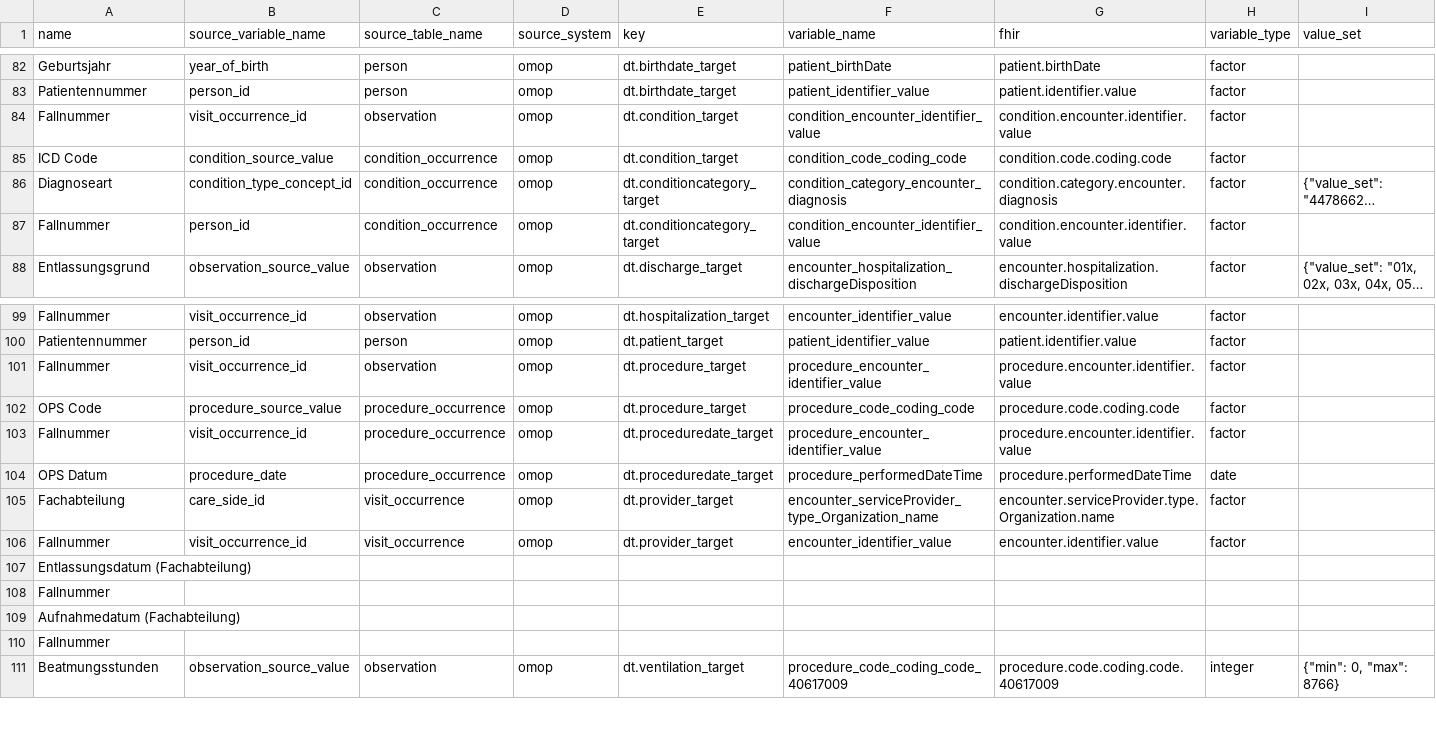
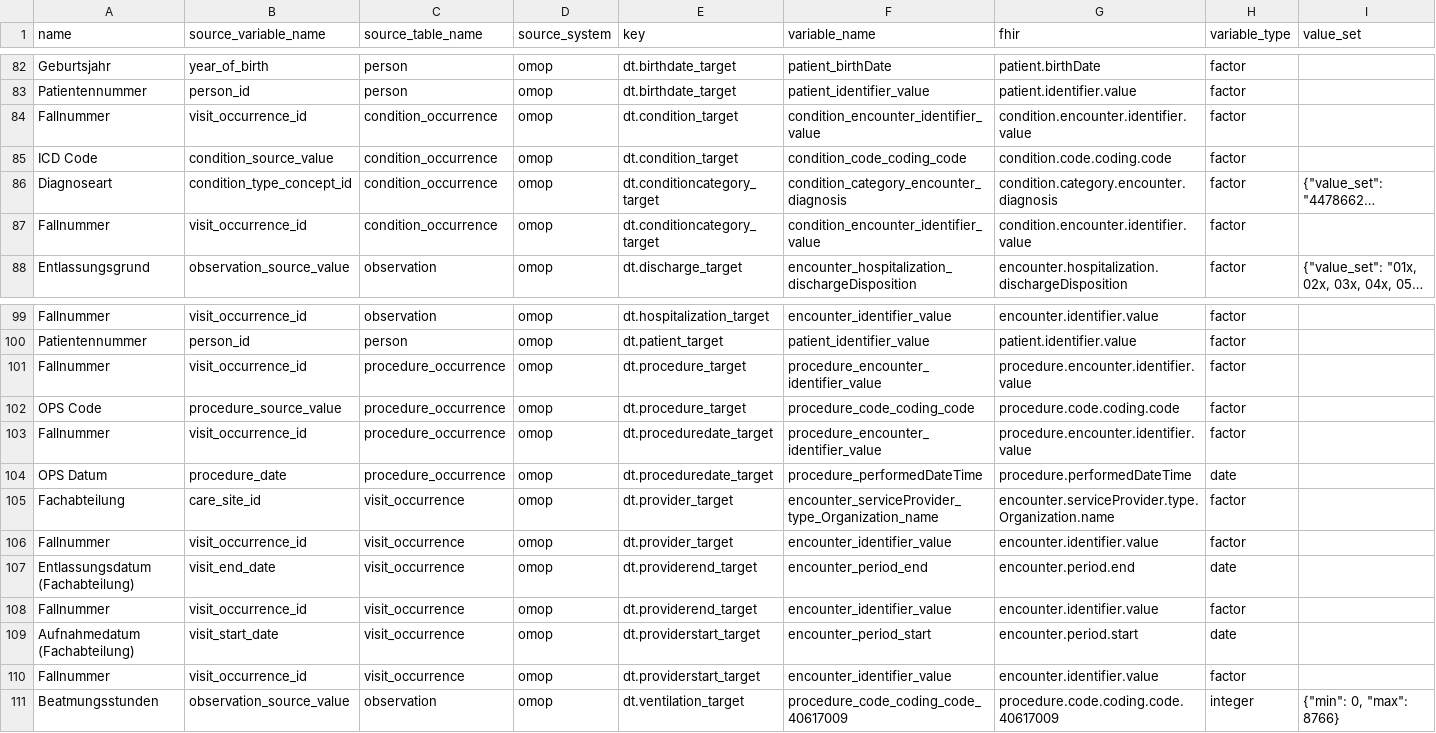
Before and after one commit to miracum/dqa-miracumdqa, a CSV file: inst/application/_utilities/MDR/mdr.csv, drawn as a sheet; only a part is shown, gaps mark what is left out; long unchanged cells end in …; removed rows and columns are numbered as before the commit, all else as after; rows hold the shown columns only; the diff names each change by its address in the sheet, - before the commit and + after, or states it on an @@ line.

Commit message:
finished fixing of omop represenatation in mdr and creating of sql statements

```diff
--- a/inst/application/_utilities/MDR/mdr.csv
+++ b/inst/application/_utilities/MDR/mdr.csv
-C84 (source_table_name): observation
+C84 (source_table_name): condition_occurrence
-B87 (source_variable_name): person_id
+B87 (source_variable_name): visit_occurrence_id
-C101 (source_table_name): observation
+C101 (source_table_name): procedure_occurrence
-B105 (source_variable_name): care_side_id
+B105 (source_variable_name): care_site_id
-row 107: Entlassungsdatum (Fachabteilung)
-row 108: Fallnummer
-row 109: Aufnahmedatum (Fachabteilung)
-row 110: Fallnummer
+row 107: Entlassungsdatum (Fachabteilung) | visit_end_date | visit_occurrence | omop | dt.providerend_target | encounter_period_end | encounter.period.end | date
+row 108: Fallnummer | visit_occurrence_id | visit_occurrence | omop | dt.providerend_target | encounter_identifier_value | encounter.identifier.value | factor
+row 109: Aufnahmedatum (Fachabteilung) | visit_start_date | visit_occurrence | omop | dt.providerstart_target | encounter_period_start | encounter.period.start | date
+row 110: Fallnummer | visit_occurrence_id | visit_occurrence | omop | dt.providerstart_target | encounter_identifier_value | encounter.identifier.value | factor
```
Also changed, not shown: 2 other files.
